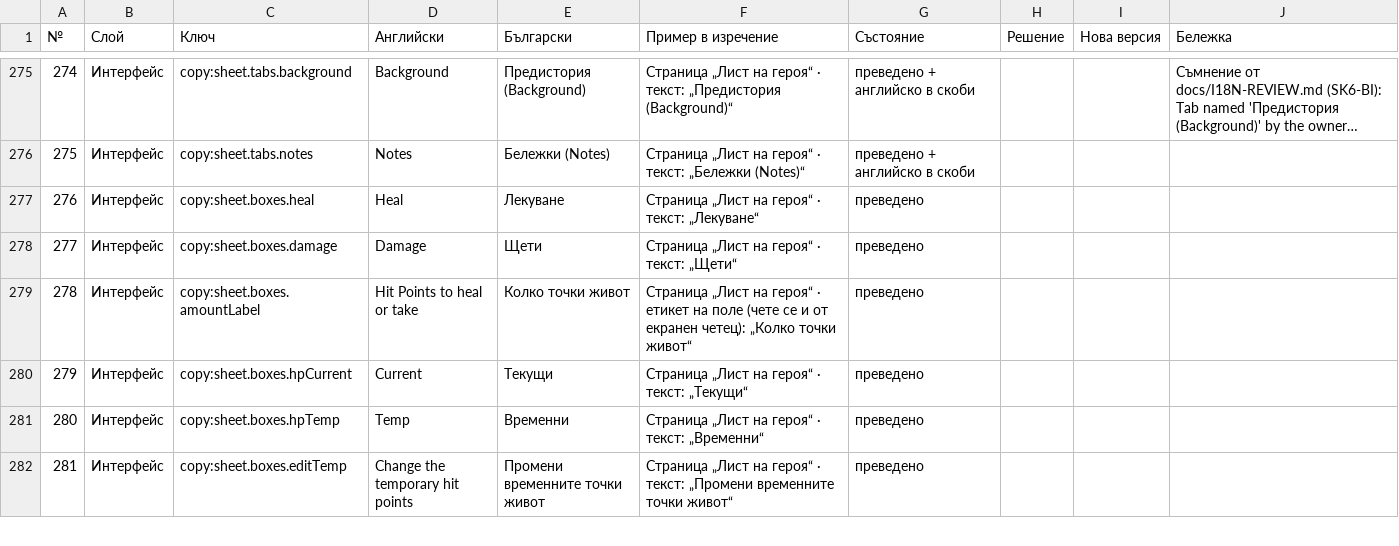
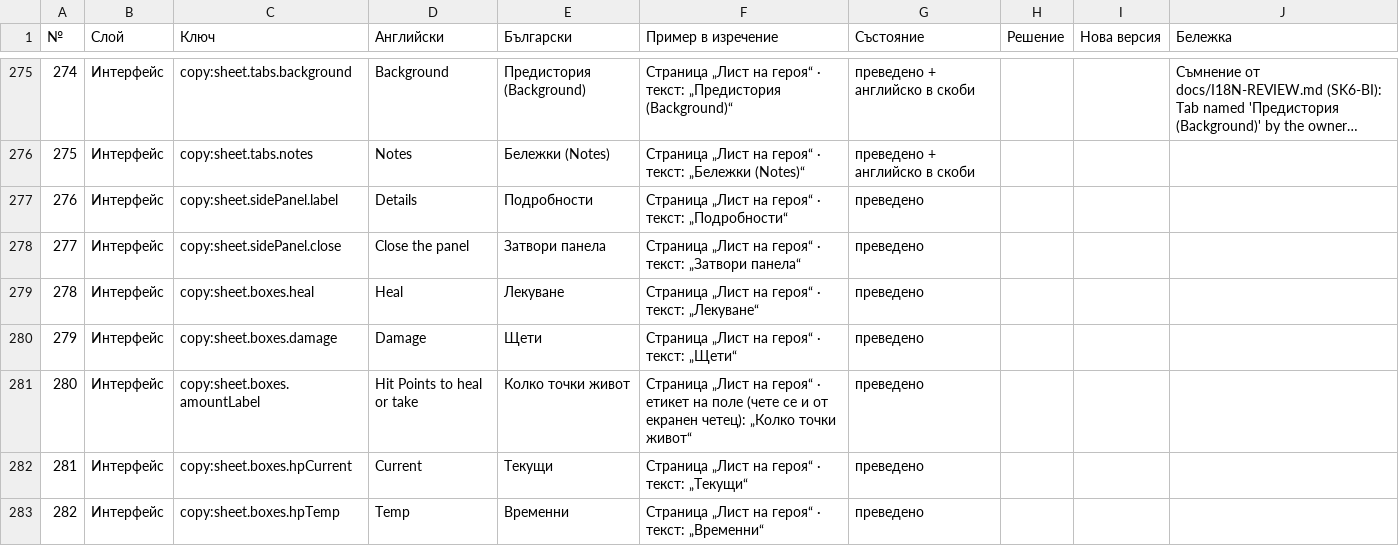
Before and after one commit to YoanPetroshan/dnd-character-creator, a CSV file: docs/I18N-SHEET.csv, drawn as a sheet; only a part is shown, gaps mark what is left out; the shorter side is filled out with more unchanged rows; long unchanged cells end in …; addresses are those after the commit; the diff names each change by its address in the sheet, - before the commit and + after, or states it on an @@ line.

```diff
--- a/docs/I18N-SHEET.csv
+++ b/docs/I18N-SHEET.csv
+row 277: 276 | Интерфейс | copy:sheet.sidePanel.label | Details | Подробности | Страница „Лист на героя“ · текст: „Подробности“ | преведено
+row 278: 277 | Интерфейс | copy:sheet.sidePanel.close | Close the panel | Затвори панела | Страница „Лист на героя“ · текст: „Затвори панела“ | преведено
@@ column A (№) renumbered from row 279 down @@
```
Also changed, not shown: 6 other files.
